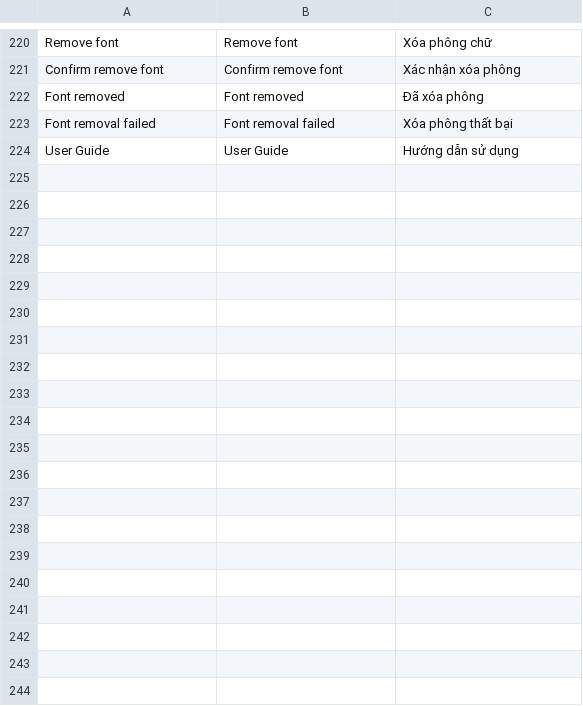
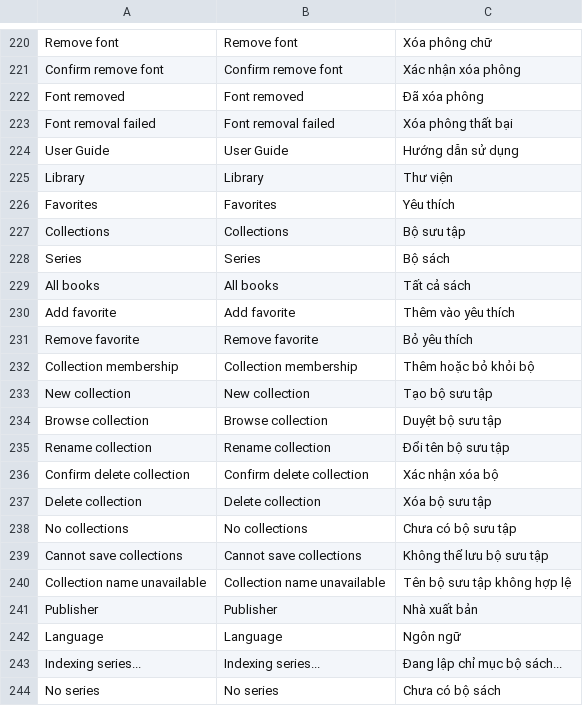
Before and after one commit to lampsonlnguyen/q2-books, a TSV file: crosspoint-core/lang/vi.tsv, drawn as a sheet; only a part is shown, gaps mark what is left out; the diff covers the shown part only.

Commit message:
Implement seven Books roadmap milestones

```diff
--- a/crosspoint-core/lang/vi.tsv
+++ b/crosspoint-core/lang/vi.tsv
@@ -224 +224,21 @@ Font removal failed	Font removal failed	Xóa phông thất bại
 User Guide	User Guide	Hướng dẫn sử dụng
+Library	Library	Thư viện
+Favorites	Favorites	Yêu thích
+Collections	Collections	Bộ sưu tập
+Series	Series	Bộ sách
+All books	All books	Tất cả sách
+Add favorite	Add favorite	Thêm vào yêu thích
+Remove favorite	Remove favorite	Bỏ yêu thích
+Collection membership	Collection membership	Thêm hoặc bỏ khỏi bộ
+New collection	New collection	Tạo bộ sưu tập
+Browse collection	Browse collection	Duyệt bộ sưu tập
+Rename collection	Rename collection	Đổi tên bộ sưu tập
+Confirm delete collection	Confirm delete collection	Xác nhận xóa bộ
+Delete collection	Delete collection	Xóa bộ sưu tập
+No collections	No collections	Chưa có bộ sưu tập
+Cannot save collections	Cannot save collections	Không thể lưu bộ sưu tập
+Collection name unavailable	Collection name unavailable	Tên bộ sưu tập không hợp lệ
+Publisher	Publisher	Nhà xuất bản
+Language	Language	Ngôn ngữ
+Indexing series...	Indexing series...	Đang lập chỉ mục bộ sách...
+No series	No series	Chưa có bộ sách
```
Also changed, not shown: 13 added rows elsewhere in this file, crosspoint-core/lang/en.tsv, 24 other files.
